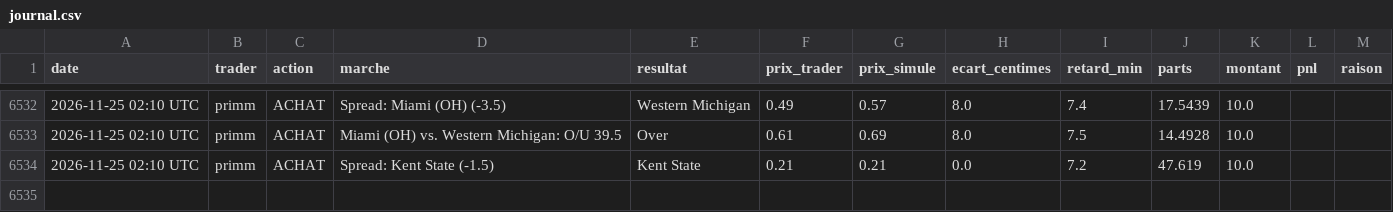
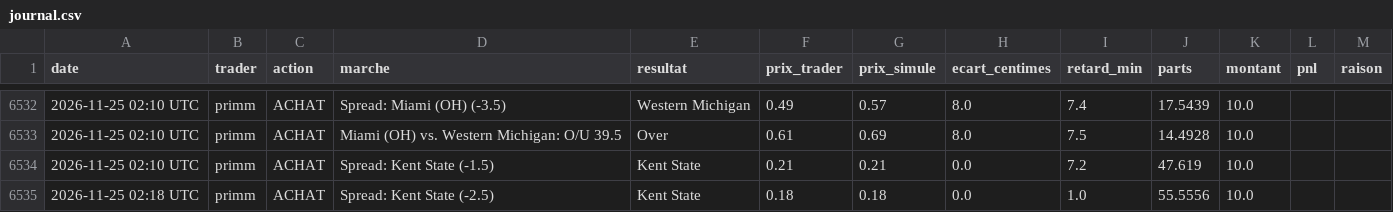
Before and after one commit to matusalem001/copytrade-sim, a CSV file: data/journal.csv, drawn as a sheet; only a part is shown, gaps mark what is left out; the diff names each change by its address in the sheet, - before the commit and + after, or states it on an @@ line.

```diff
--- a/data/journal.csv
+++ b/data/journal.csv
+row 6535: 2026-11-25 02:18 UTC | primm | ACHAT | Spread: Kent State (-2.5) | Kent State | 0.18 | 0.18 | 0.0 | 1.0 | 55.5556 | 10.0
```
Also changed, not shown: 3 other files.
